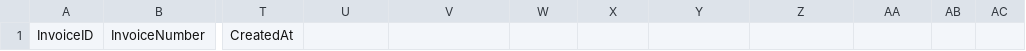
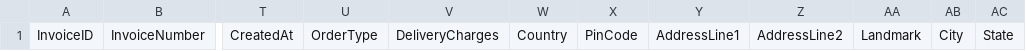
Before and after one commit to MyLordLook/Dev, a CSV file: schemas/Invoices.csv, drawn as a sheet; only a part is shown, gaps mark what is left out; the diff names each change by its address in the sheet, - before the commit and + after, or states it on an @@ line.

```diff
--- a/schemas/Invoices.csv
+++ b/schemas/Invoices.csv
-U1: (empty)
+U1: OrderType
-V1: (empty)
+V1: DeliveryCharges
-W1: (empty)
+W1: Country
-X1: (empty)
+X1: PinCode
-Y1: (empty)
+Y1: AddressLine1
-Z1: (empty)
+Z1: AddressLine2
-AA1: (empty)
+AA1: Landmark
-AB1: (empty)
+AB1: City
-AC1: (empty)
+AC1: State
```
Also changed, not shown: schemas/Settings.csv, 22 other files.
